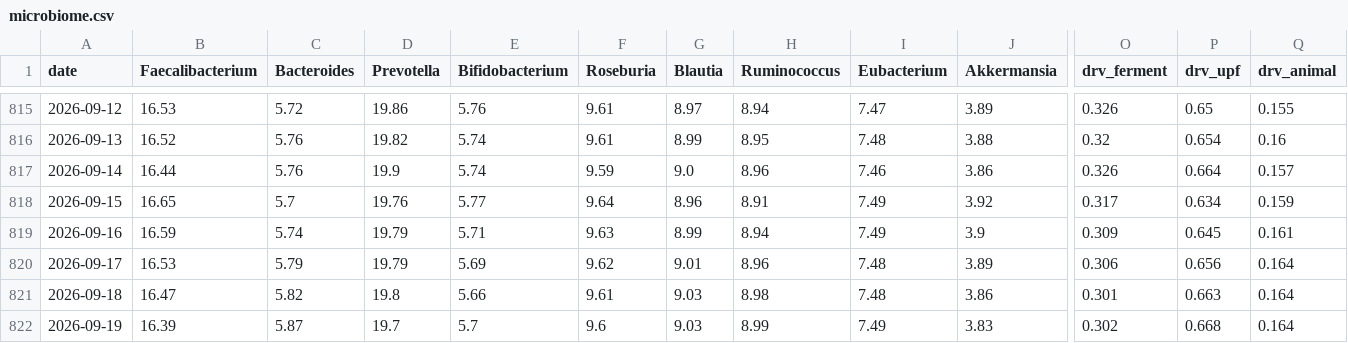
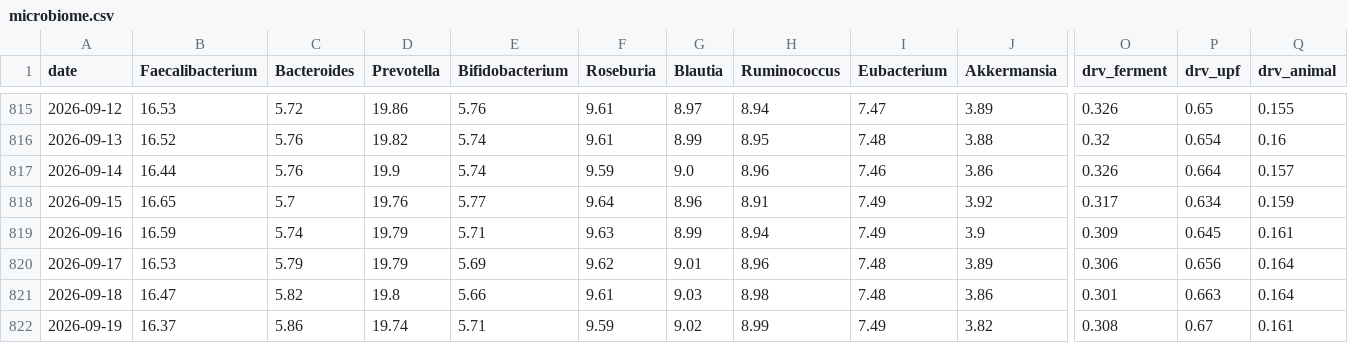
Before and after one commit to micmer-git/micmer-git.github.io, a CSV file: vita/cibo/data/microbiome.csv, drawn as a sheet; only a part is shown, gaps mark what is left out; the diff names each change by its address in the sheet, - before the commit and + after, or states it on an @@ line.

```diff
--- a/vita/cibo/data/microbiome.csv
+++ b/vita/cibo/data/microbiome.csv
-B822 (Faecalibacterium): 16.39
+B822 (Faecalibacterium): 16.37
-C822 (Bacteroides): 5.87
+C822 (Bacteroides): 5.86
-D822 (Prevotella): 19.7
+D822 (Prevotella): 19.74
-E822 (Bifidobacterium): 5.7
+E822 (Bifidobacterium): 5.71
-F822 (Roseburia): 9.6
+F822 (Roseburia): 9.59
-G822 (Blautia): 9.03
+G822 (Blautia): 9.02
-J822 (Akkermansia): 3.83
+J822 (Akkermansia): 3.82
-O822 (drv_ferment): 0.302
+O822 (drv_ferment): 0.308
-P822 (drv_upf): 0.668
+P822 (drv_upf): 0.67
-Q822 (drv_animal): 0.164
+Q822 (drv_animal): 0.161
```
Also changed, not shown: tools/food/data/activities.csv, vita/cibo/data/flora_foods.csv, 5 other files.
